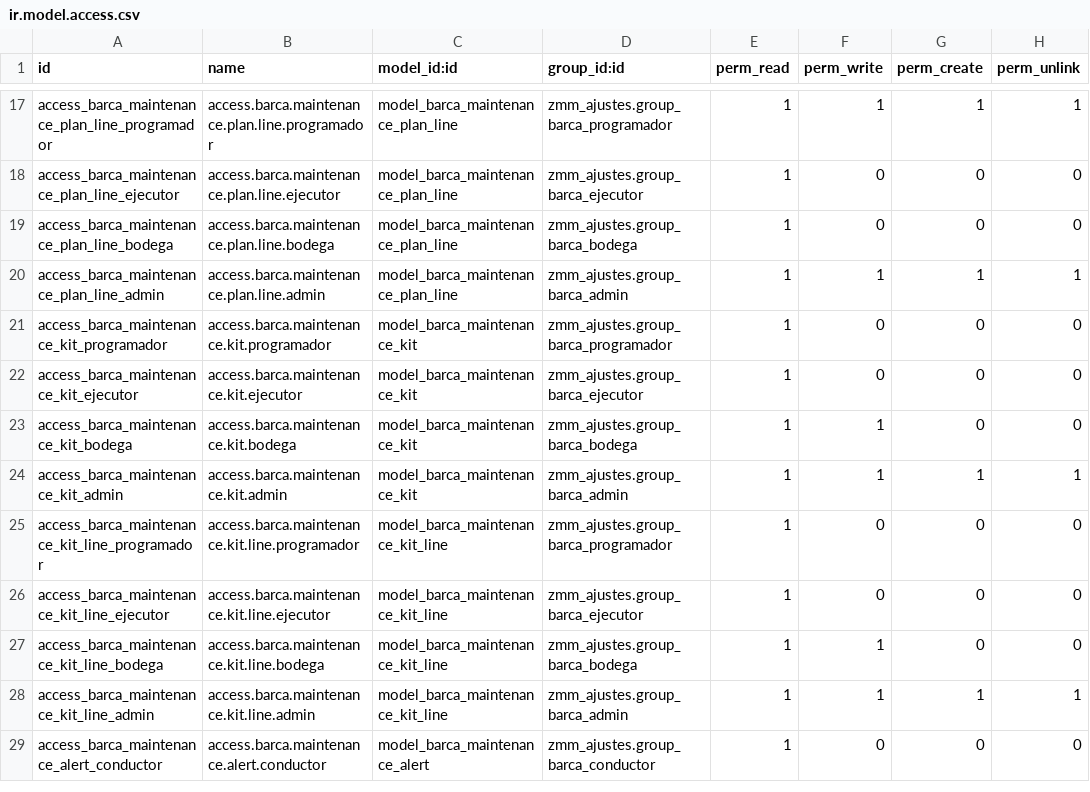
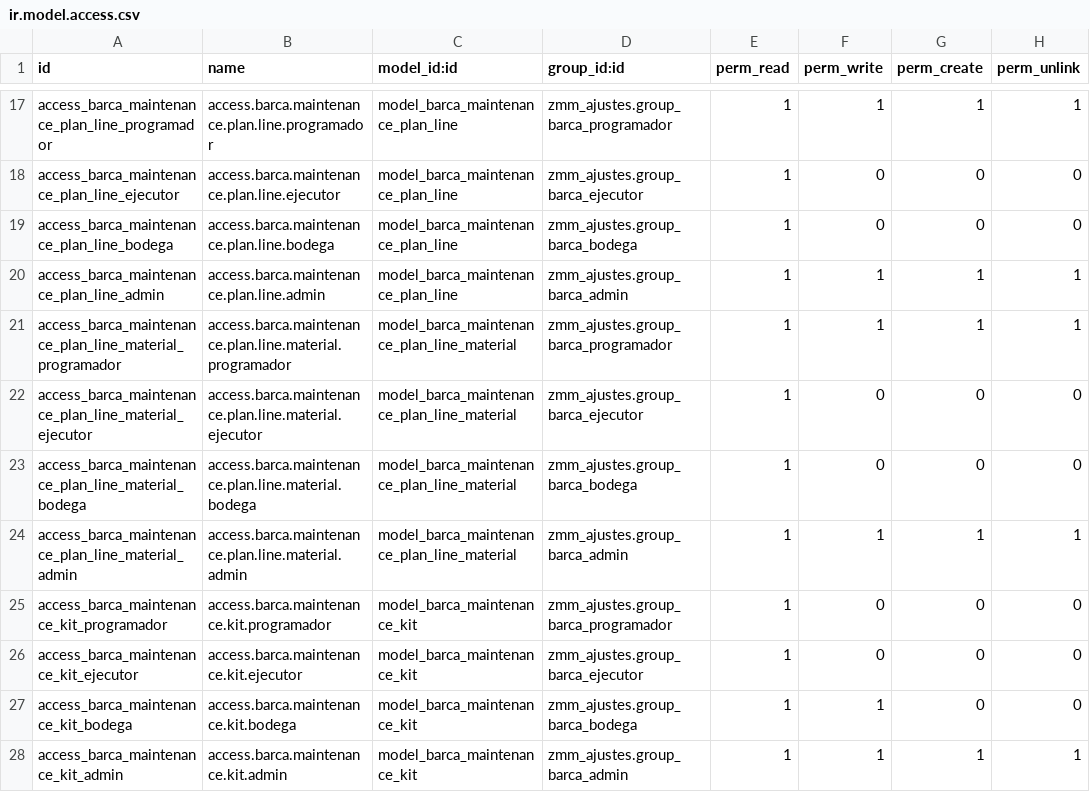
Before and after one commit to lbadilla2021/zmm_ajustes, a CSV file: security/ir.model.access.csv, drawn as a sheet; only a part is shown, gaps mark what is left out; the shorter side is filled out with more unchanged rows; the diff names each change by its address in the sheet, - before the commit and + after, or states it on an @@ line.

Commit message:
Add plan activity materials

```diff
--- a/security/ir.model.access.csv
+++ b/security/ir.model.access.csv
+row 21: access_barca_maintenance_plan_line_material_programador | access.barca.maintenance.plan.line.material.programador | model_barca_maintenance_plan_line_material | zmm_ajustes.group_barca_programador | 1 | 1 | 1 | 1
+row 22: access_barca_maintenance_plan_line_material_ejecutor | access.barca.maintenance.plan.line.material.ejecutor | model_barca_maintenance_plan_line_material | zmm_ajustes.group_barca_ejecutor | 1 | 0 | 0 | 0
+row 23: access_barca_maintenance_plan_line_material_bodega | access.barca.maintenance.plan.line.material.bodega | model_barca_maintenance_plan_line_material | zmm_ajustes.group_barca_bodega | 1 | 0 | 0 | 0
+row 24: access_barca_maintenance_plan_line_material_admin | access.barca.maintenance.plan.line.material.admin | model_barca_maintenance_plan_line_material | zmm_ajustes.group_barca_admin | 1 | 1 | 1 | 1
```
Also changed, not shown: 6 other files.
